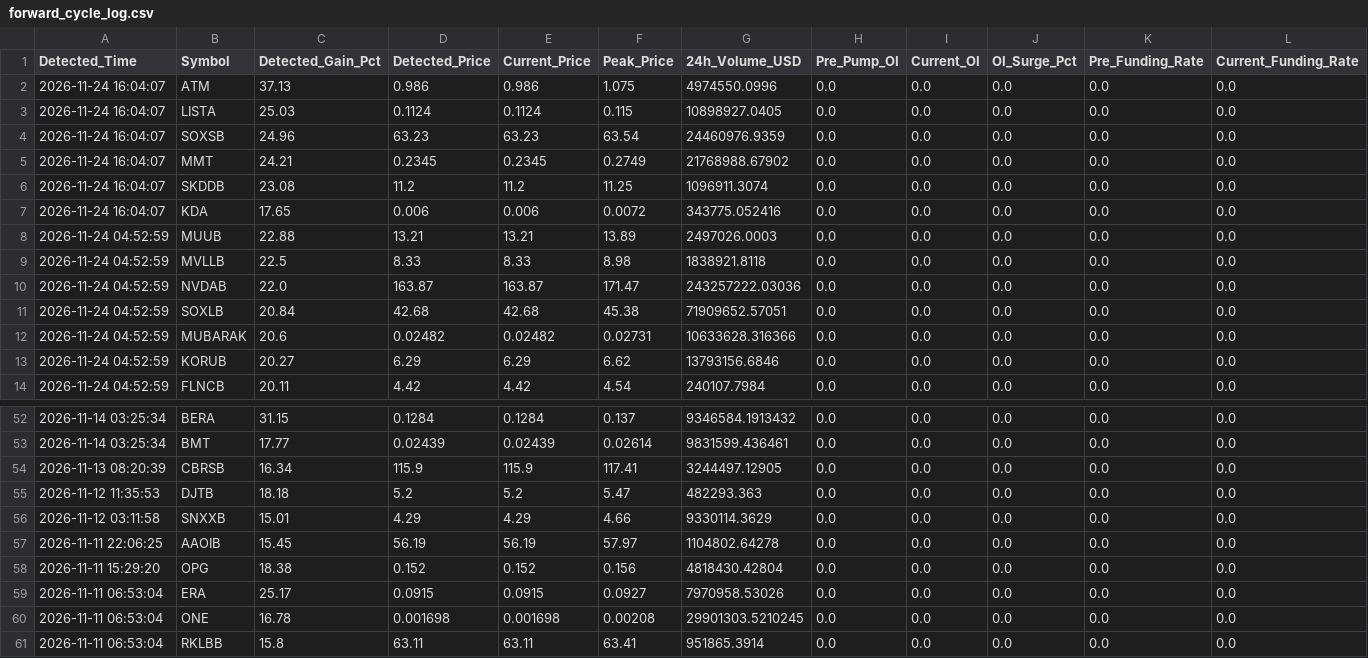
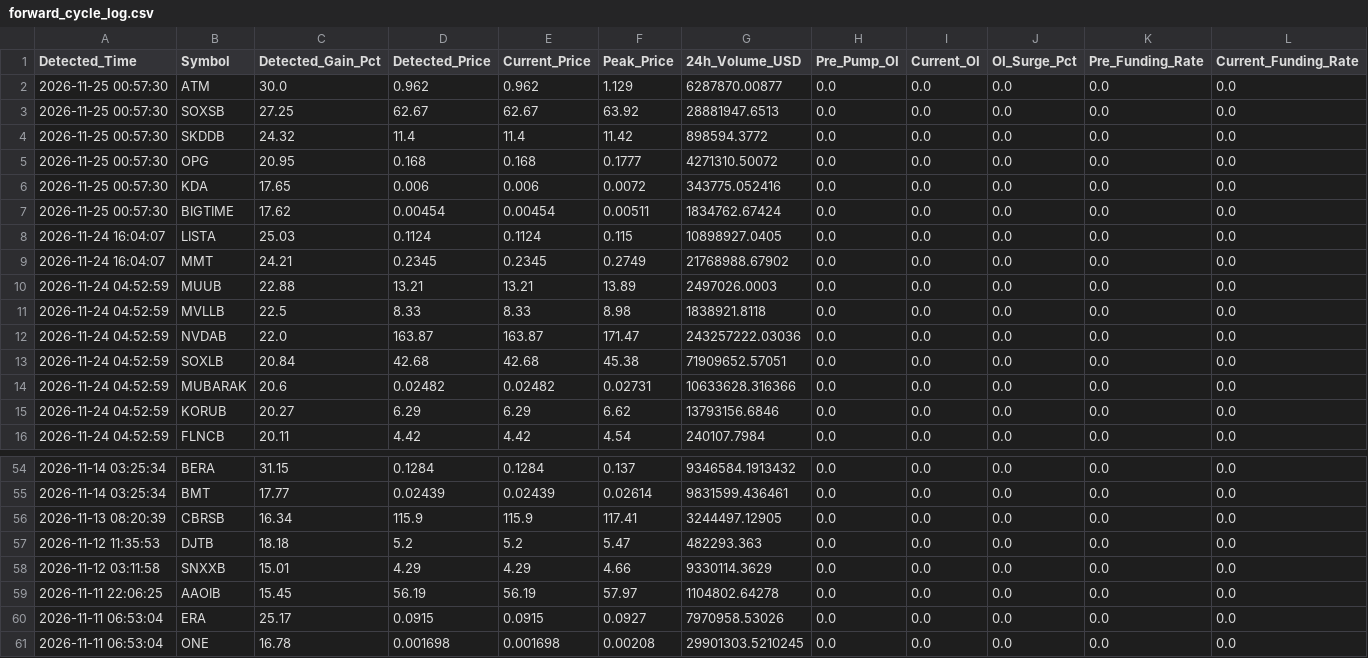
Before and after one commit to Mobinul88/mobinul, a CSV file: forward_cycle_log.csv, drawn as a sheet; only a part is shown, gaps mark what is left out; the shorter side is filled out with more unchanged rows; removed rows and columns are numbered as before the commit, all else as after; rows hold the shown columns only; the diff names each change by its address in the sheet, - before the commit and + after, or states it on an @@ line.

```diff
--- a/forward_cycle_log.csv
+++ b/forward_cycle_log.csv
-A2 (Detected_Time): 2026-11-24 16:04:07
+A2 (Detected_Time): 2026-11-25 00:57:30
-C2 (Detected_Gain_Pct): 37.13
+C2 (Detected_Gain_Pct): 30.0
-D2 (Detected_Price): 0.986
+D2 (Detected_Price): 0.962
-E2 (Current_Price): 0.986
+E2 (Current_Price): 0.962
-F2 (Peak_Price): 1.075
+F2 (Peak_Price): 1.129
-G2 (24h_Volume_USD): 4974550.0996
+G2 (24h_Volume_USD): 6287870.00877
+row 3: 2026-11-25 00:57:30 | SOXSB | 27.25 | 62.67 | 62.67 | 63.92 | 28881947.6513 | 0.0 | 0.0 | 0.0 | 0.0 | 0.0
+row 4: 2026-11-25 00:57:30 | SKDDB | 24.32 | 11.4 | 11.4 | 11.42 | 898594.3772 | 0.0 | 0.0 | 0.0 | 0.0 | 0.0
+row 5: 2026-11-25 00:57:30 | OPG | 20.95 | 0.168 | 0.168 | 0.1777 | 4271310.50072 | 0.0 | 0.0 | 0.0 | 0.0 | 0.0
+row 6: 2026-11-25 00:57:30 | KDA | 17.65 | 0.006 | 0.006 | 0.0072 | 343775.052416 | 0.0 | 0.0 | 0.0 | 0.0 | 0.0
+row 7: 2026-11-25 00:57:30 | BIGTIME | 17.62 | 0.00454 | 0.00454 | 0.00511 | 1834762.67424 | 0.0 | 0.0 | 0.0 | 0.0 | 0.0
-row 4: 2026-11-24 16:04:07 | SOXSB | 24.96 | 63.23 | 63.23 | 63.54 | 24460976.9359 | 0.0 | 0.0 | 0.0 | 0.0 | 0.0
-row 6: 2026-11-24 16:04:07 | SKDDB | 23.08 | 11.2 | 11.2 | 11.25 | 1096911.3074 | 0.0 | 0.0 | 0.0 | 0.0 | 0.0
-row 7: 2026-11-24 16:04:07 | KDA | 17.65 | 0.006 | 0.006 | 0.0072 | 343775.052416 | 0.0 | 0.0 | 0.0 | 0.0 | 0.0
-row 58: 2026-11-11 15:29:20 | OPG | 18.38 | 0.152 | 0.152 | 0.156 | 4818430.42804 | 0.0 | 0.0 | 0.0 | 0.0 | 0.0
```
